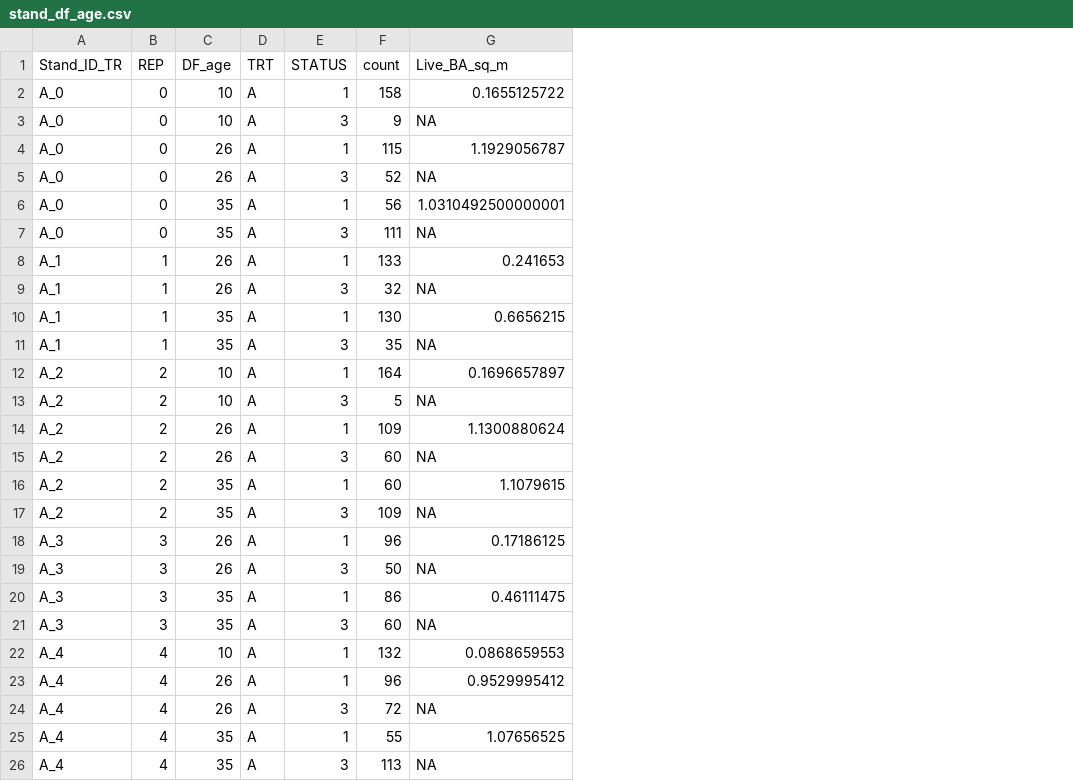
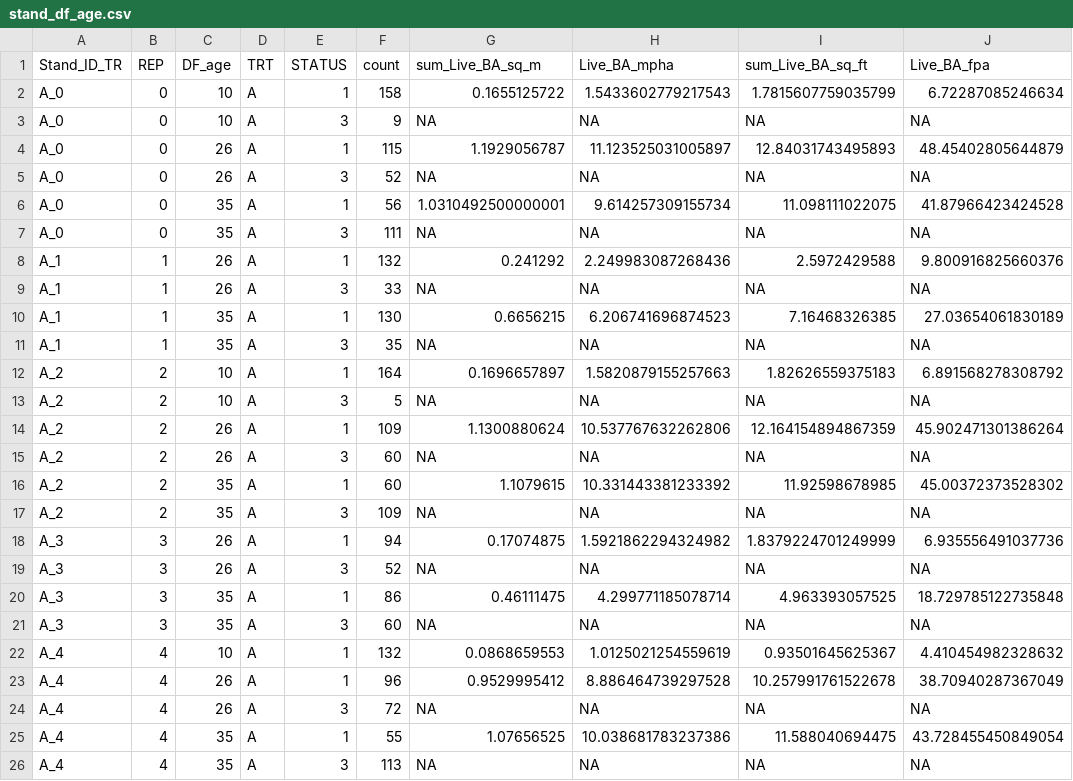
Before and after one commit to LeBoldus-Lab/Apiary_LRR, a CSV file: stand_df_age.csv, drawn as a sheet; only a part is shown; the diff names each change by its address in the sheet, - before the commit and + after, or states it on an @@ line.

```diff
--- a/stand_df_age.csv
+++ b/stand_df_age.csv
+column H (Live_BA_mpha), rows 2-26: 1.5433602779217543 | NA | 11.123525031005897 | NA | 9.614257309155734 | NA | 2.249983087268436 | NA | 6.206741696874523 | NA | 1.5820879155257663 | NA | 10.537767632262806 | NA | 10.331443381233392 | NA | 1.5921862294324982 | NA | 4.299771185078714 | NA | 1.0125021254559619 | 8.886464739297528 | NA | 10.038681783237386 | NA
+column I (sum_Live_BA_sq_ft), rows 2-26: 1.7815607759035799 | NA | 12.84031743495893 | NA | 11.098111022075 | NA | 2.5972429588 | NA | 7.16468326385 | NA | 1.82626559375183 | NA | 12.164154894867359 | NA | 11.92598678985 | NA | 1.8379224701249999 | NA | 4.963393057525 | NA | 0.93501645625367 | 10.257991761522678 | NA | 11.588040694475 | NA
+column J (Live_BA_fpa), rows 2-26: 6.72287085246634 | NA | 48.45402805644879 | NA | 41.87966423424528 | NA | 9.800916825660376 | NA | 27.03654061830189 | NA | 6.891568278308792 | NA | 45.902471301386264 | NA | 45.00372373528302 | NA | 6.935556491037736 | NA | 18.729785122735848 | NA | 4.410454982328632 | 38.70940287367049 | NA | 43.728455450849054 | NA
-G1: Live_BA_sq_m
+G1: sum_Live_BA_sq_m
-F8 (count): 133
+F8 (count): 132
-G8 (sum_Live_BA_sq_m): 0.241653
+G8 (sum_Live_BA_sq_m): 0.241292
-F9 (count): 32
+F9 (count): 33
-F18 (count): 96
+F18 (count): 94
-G18 (sum_Live_BA_sq_m): 0.17186125
+G18 (sum_Live_BA_sq_m): 0.17074875
-F19 (count): 50
+F19 (count): 52
```
Also changed, not shown: 4 other files.
